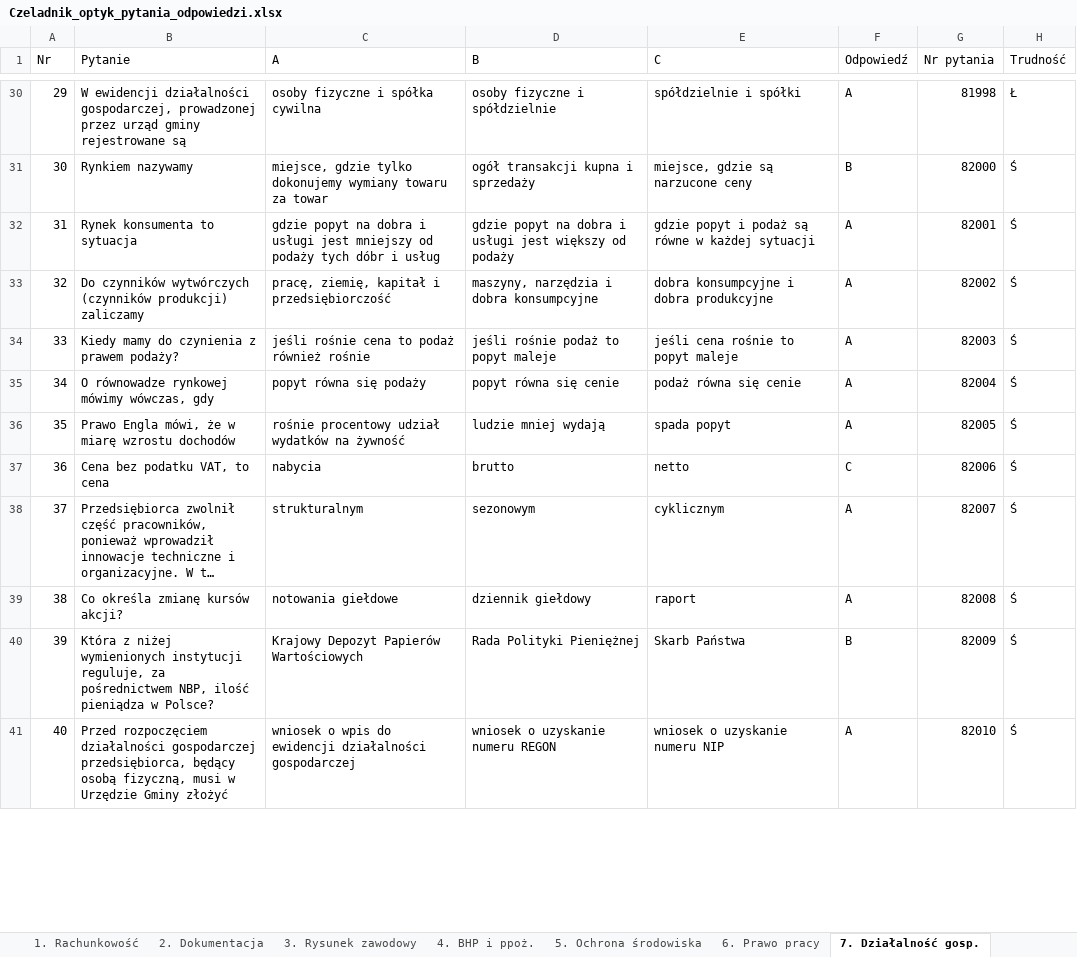
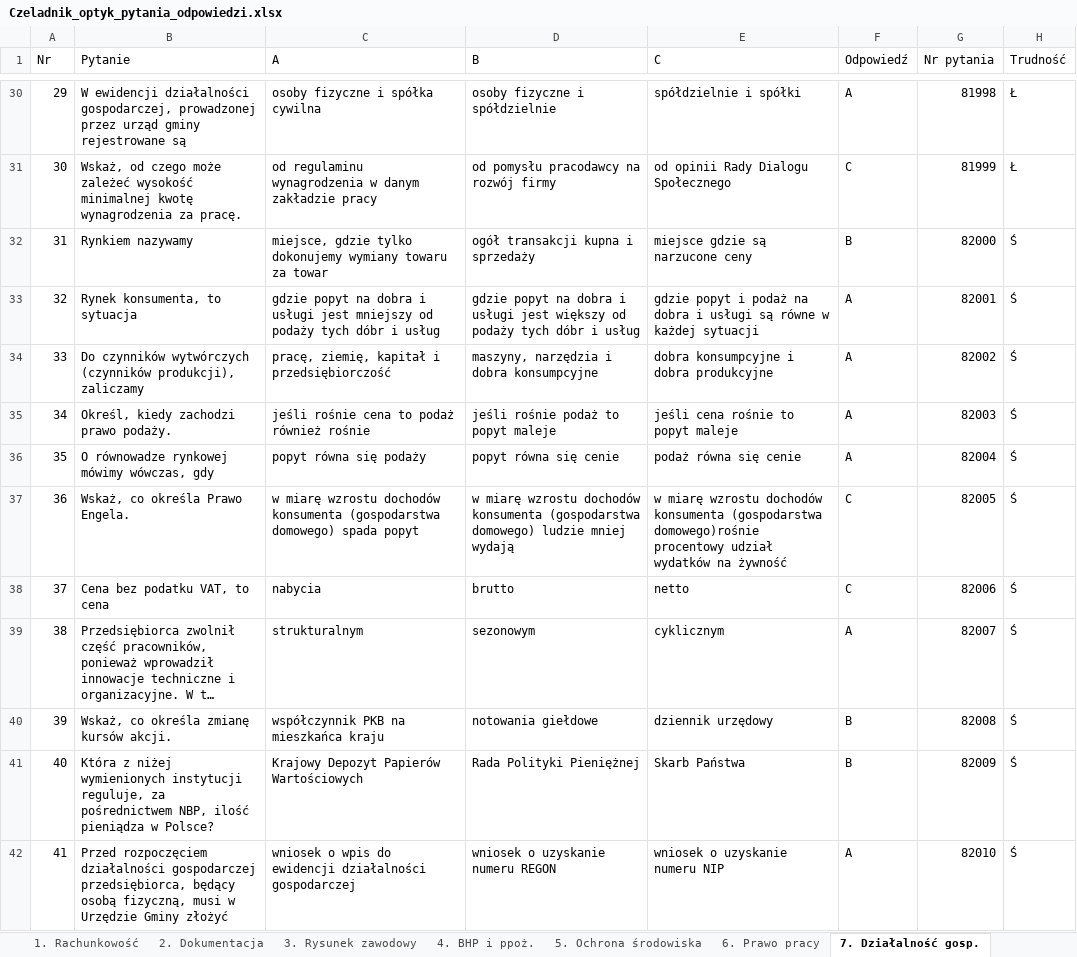
Before and after one commit to J4cku/czeladnik, an Excel workbook: data/Czeladnik_optyk_pytania_odpowiedzi.xlsx, sheet 7. Działalność gosp., drawn as a sheet; only a part is shown, gaps mark what is left out; long unchanged cells end in …; values as stored, in another font and other column widths than the file's, no cell formats; charts and pictures and conditional formats not drawn; removed rows and columns are numbered as before the commit, all else as after; the diff covers the shown part only; the diff names each change by its address in the sheet, - before the commit and + after, or states it on an @@ line.

```diff
--- a/data/Czeladnik_optyk_pytania_odpowiedzi.xlsx (sheet 7. Działalność gosp.)
+++ b/data/Czeladnik_optyk_pytania_odpowiedzi.xlsx (sheet 7. Działalność gosp.)
@@ column A (Nr) renumbered from row 2 down @@
+row 31: 30 | Wskaż, od czego może zależeć wysokość minimalnej kwotę wynagrodzenia za pracę. | od regulaminu wynagrodzenia w danym zakładzie pracy | od pomysłu pracodawcy na rozwój firmy | od opinii Rady Dialogu Społecznego | C | 81999 | Ł
-E32 (C): miejsce, gdzie są narzucone ceny
+E32 (C): miejsce gdzie są narzucone ceny
-B33 (Pytanie): Rynek konsumenta to sytuacja
+B33 (Pytanie): Rynek konsumenta, to sytuacja
-D33 (B): …od podaży
+D33 (B): …od podaży tych dóbr i usług
-E33 (C): …i podaż są równe…
+E33 (C): …i podaż na dobra i usługi są równe…
-B34 (Pytanie): …wytwórczych (czynników produkcji) zaliczamy
+B34 (Pytanie): …wytwórczych (czynników produkcji), zaliczamy
-B35 (Pytanie): Kiedy mamy do czynienia z prawem podaży?
+B35 (Pytanie): Określ, kiedy zachodzi prawo podaży.
-row 36: 35 | Prawo Engla mówi, że w miarę wzrostu dochodów | rośnie procentowy udział wydatków na żywność | ludzie mniej wydają | spada popyt | A | 82005 | Ś
+row 37: 36 | Wskaż, co określa Prawo Engela. | w miarę wzrostu dochodów konsumenta (gospodarstwa domowego) spada popyt | w miarę wzrostu dochodów konsumenta (gospodarstwa domowego) ludzie mniej wydają | w miarę wzrostu dochodów konsumenta (gospodarstwa domowego)rośnie procentowy udział wydatków na żywność | C | 82005 | Ś
-row 39: 38 | Co określa zmianę kursów akcji? | notowania giełdowe | dziennik giełdowy | raport | A | 82008 | Ś
+row 40: 39 | Wskaż, co określa zmianę kursów akcji. | współczynnik PKB na mieszkańca kraju | notowania giełdowe | dziennik urzędowy | B | 82008 | Ś
```
Also changed, not shown: 17 added rows, 3 removed rows and 66 edited cells elsewhere in this sheet, sheet 4. BHP i ppoż., sheet 6. Prawo pracy, sheet 5. Ochrona środowiska, sheet 3. Rysunek zawodowy, sheet 2. Dokumentacja, sheet USTNY 1. Technologia, 2 more sheets, cell formats, 14 other files.
